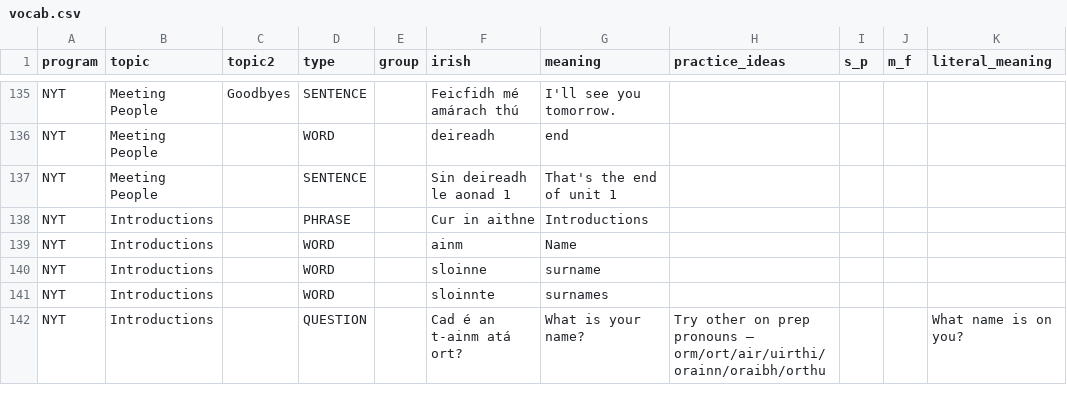
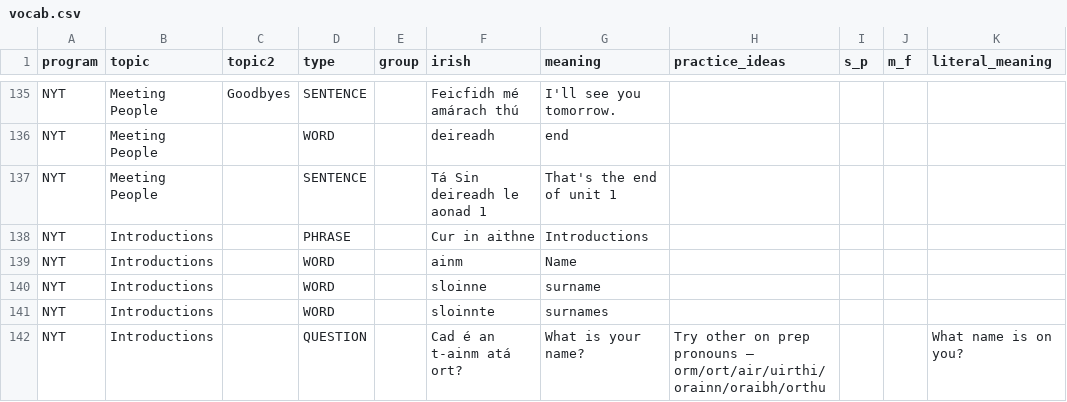
Before and after one commit to michaelw730/irish, a CSV file: vocab.csv, drawn as a sheet; only a part is shown, gaps mark what is left out; the diff names each change by its address in the sheet, - before the commit and + after, or states it on an @@ line.

```diff
--- a/vocab.csv
+++ b/vocab.csv
-F137 (irish): Sin deireadh le aonad 1
+F137 (irish): Tá Sin deireadh le aonad 1
```
Also changed, not shown: 1 other file.
